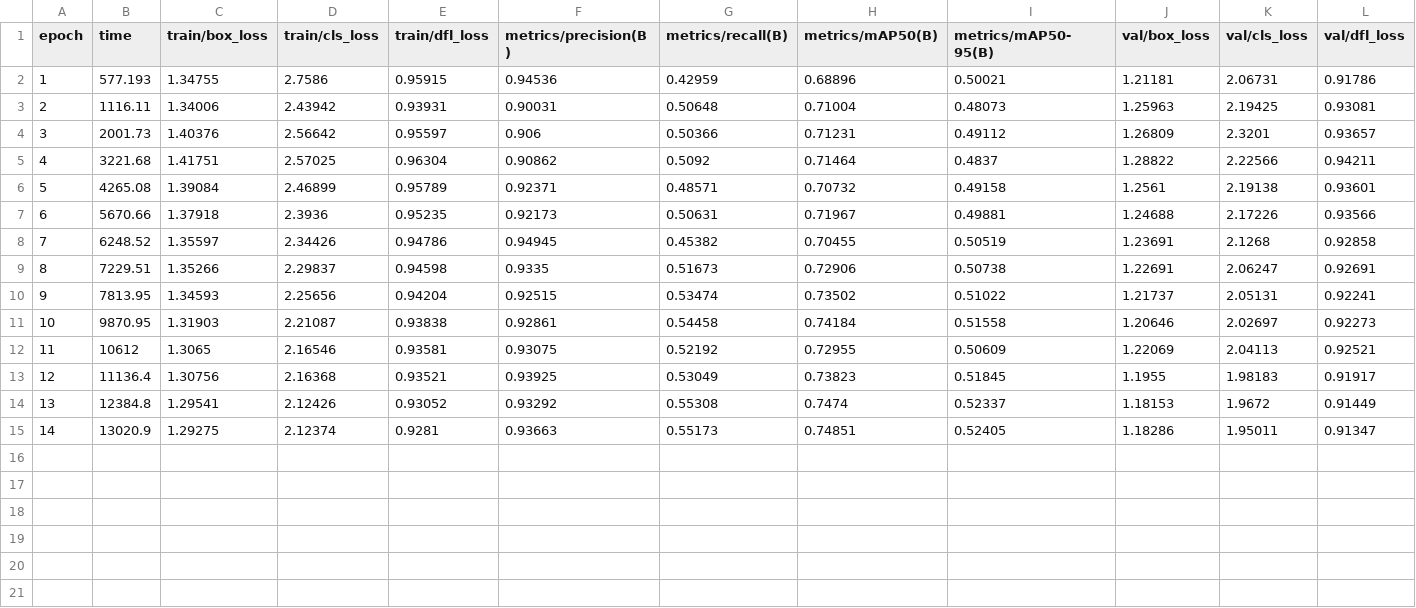
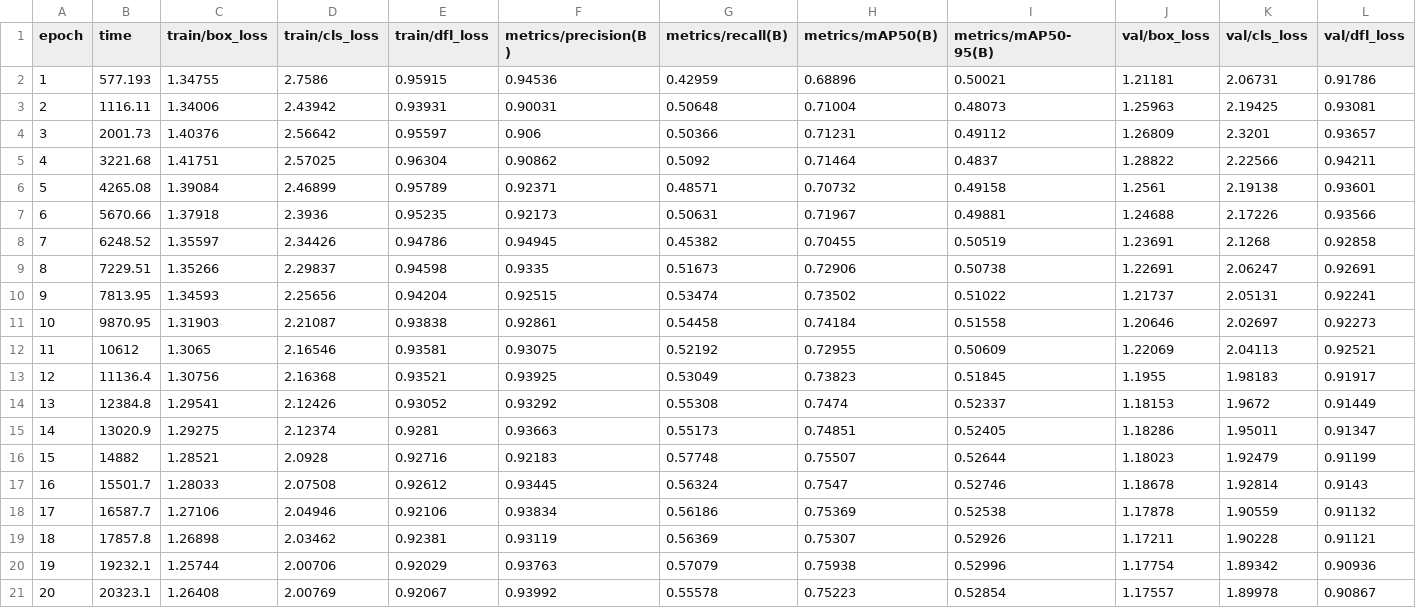
Before and after one commit to navid1111/Drone_human_detection_and_count_system, a CSV file: runs/train/pipeline_run/results.csv, drawn as a sheet; only a part is shown; rows hold the shown columns only; the diff names each change by its address in the sheet, - before the commit and + after, or states it on an @@ line.

Commit message:
docs: update project README and add training results CSV

```diff
--- a/runs/train/pipeline_run/results.csv
+++ b/runs/train/pipeline_run/results.csv
+row 16: 15 | 14882 | 1.28521 | 2.0928 | 0.92716 | 0.92183 | 0.57748 | 0.75507 | 0.52644 | 1.18023 | 1.92479 | 0.91199
+row 17: 16 | 15501.7 | 1.28033 | 2.07508 | 0.92612 | 0.93445 | 0.56324 | 0.7547 | 0.52746 | 1.18678 | 1.92814 | 0.9143
+row 18: 17 | 16587.7 | 1.27106 | 2.04946 | 0.92106 | 0.93834 | 0.56186 | 0.75369 | 0.52538 | 1.17878 | 1.90559 | 0.91132
+row 19: 18 | 17857.8 | 1.26898 | 2.03462 | 0.92381 | 0.93119 | 0.56369 | 0.75307 | 0.52926 | 1.17211 | 1.90228 | 0.91121
+row 20: 19 | 19232.1 | 1.25744 | 2.00706 | 0.92029 | 0.93763 | 0.57079 | 0.75938 | 0.52996 | 1.17754 | 1.89342 | 0.90936
+row 21: 20 | 20323.1 | 1.26408 | 2.00769 | 0.92067 | 0.93992 | 0.55578 | 0.75223 | 0.52854 | 1.17557 | 1.89978 | 0.90867
```
Also changed, not shown: 1 other file.
